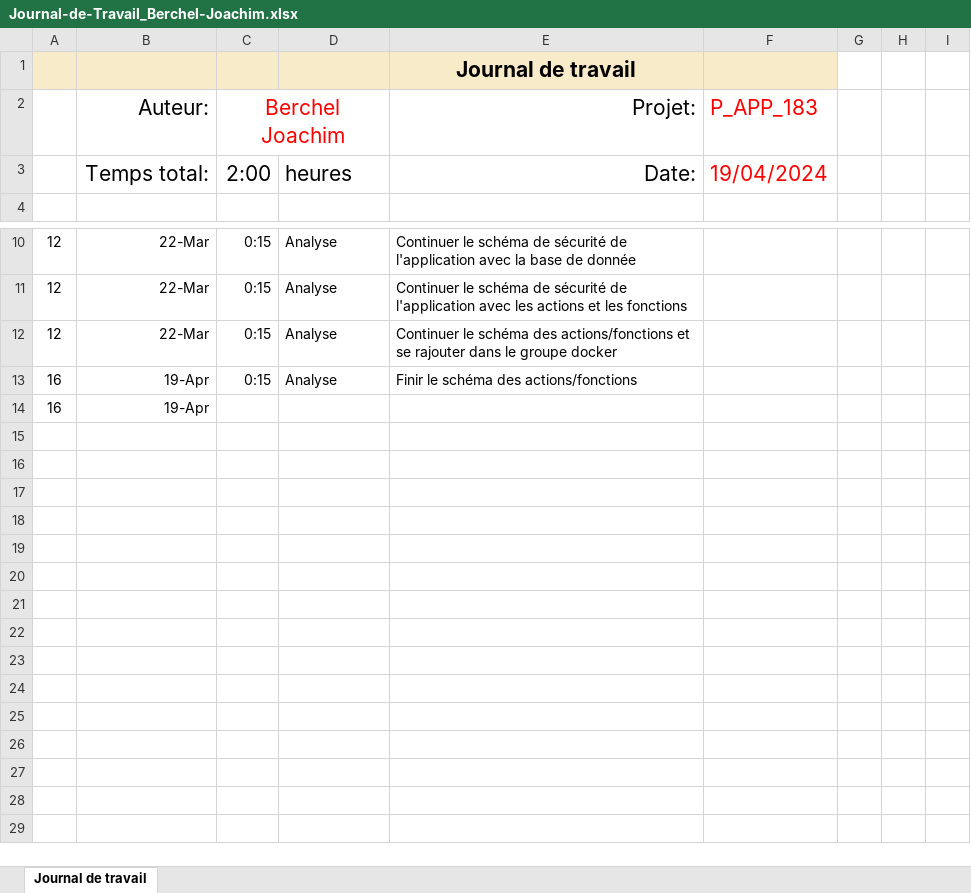
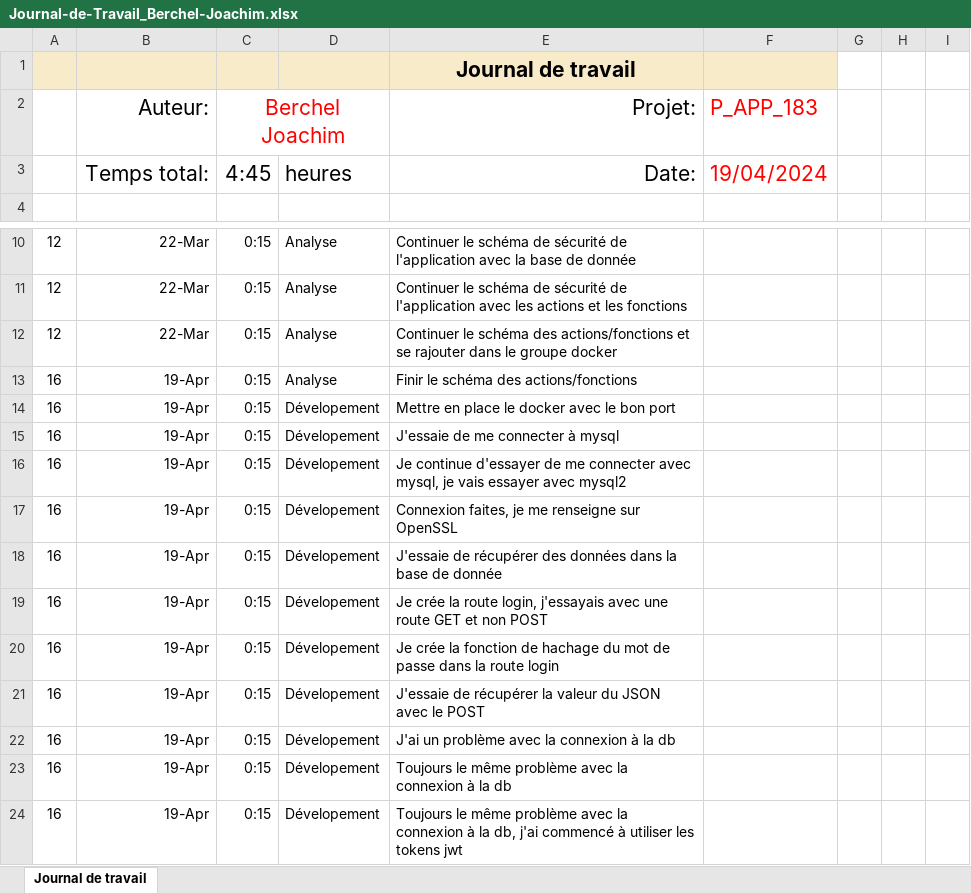
Before and after one commit to joaberch/P_APP_183-Secure_Ecommerce, an Excel workbook: doc/Journal-de-Travail_Berchel-Joachim.xlsx, sheet Journal de travail, drawn as a sheet; only a part is shown, gaps mark what is left out; values as stored, in another font and other column widths than the file's, no borders; conditional formats and table styles not drawn; the diff names each change by its address in the sheet, - before the commit and + after, or states it on an @@ line.

Commit message:
start the login route

```diff
--- a/doc/Journal-de-Travail_Berchel-Joachim.xlsx (sheet Journal de travail)
+++ b/doc/Journal-de-Travail_Berchel-Joachim.xlsx (sheet Journal de travail)
-C3: 2:00
+C3: 4:45
-C14: (empty)
+C14: 0:15
-D14: (empty)
+D14: Dévelopement
-E14: (empty)
+E14: Mettre en place le docker avec le bon port
+row 15: 16 | 19-Apr | 0:15 | Dévelopement | J'essaie de me connecter à mysql
+row 16: 16 | 19-Apr | 0:15 | Dévelopement | Je continue d'essayer de me connecter avec mysql, je vais essayer avec mysql2
+row 17: 16 | 19-Apr | 0:15 | Dévelopement | Connexion faites, je me renseigne sur OpenSSL
+row 18: 16 | 19-Apr | 0:15 | Dévelopement | J'essaie de récupérer des données dans la base de donnée
+row 19: 16 | 19-Apr | 0:15 | Dévelopement | Je crée la route login, j'essayais avec une route GET et non POST
+row 20: 16 | 19-Apr | 0:15 | Dévelopement | Je crée la fonction de hachage du mot de passe dans la route login
+row 21: 16 | 19-Apr | 0:15 | Dévelopement | J'essaie de récupérer la valeur du JSON avec le POST
+row 22: 16 | 19-Apr | 0:15 | Dévelopement | J'ai un problème avec la connexion à la db
+row 23: 16 | 19-Apr | 0:15 | Dévelopement | Toujours le même problème avec la connexion à la db
+row 24: 16 | 19-Apr | 0:15 | Dévelopement | Toujours le même problème avec la connexion à la db, j'ai commencé à utiliser les tokens jwt
```
Also changed, not shown: 5 other files.
